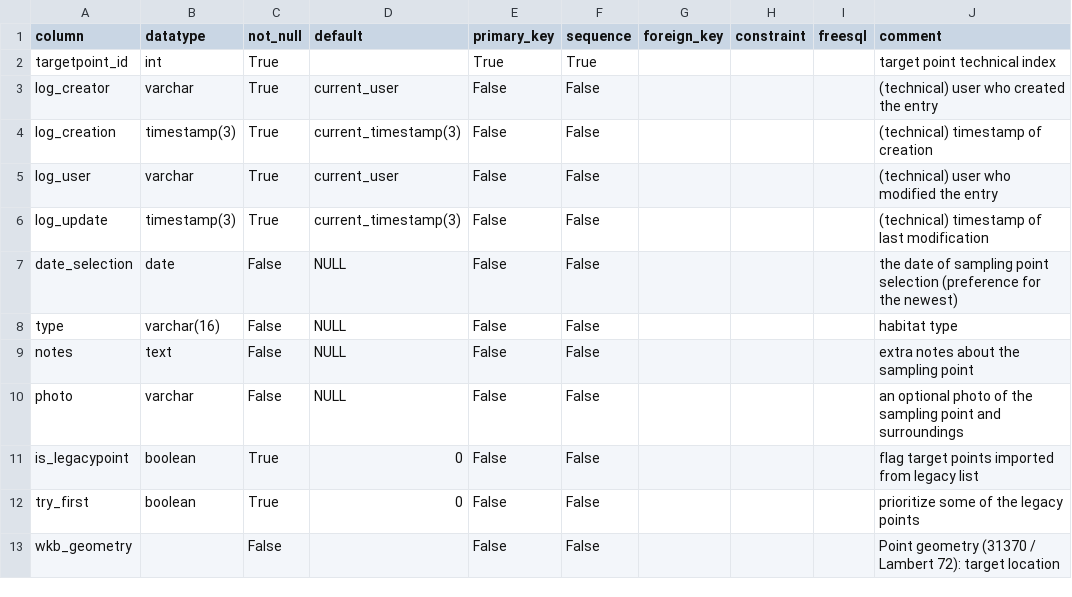
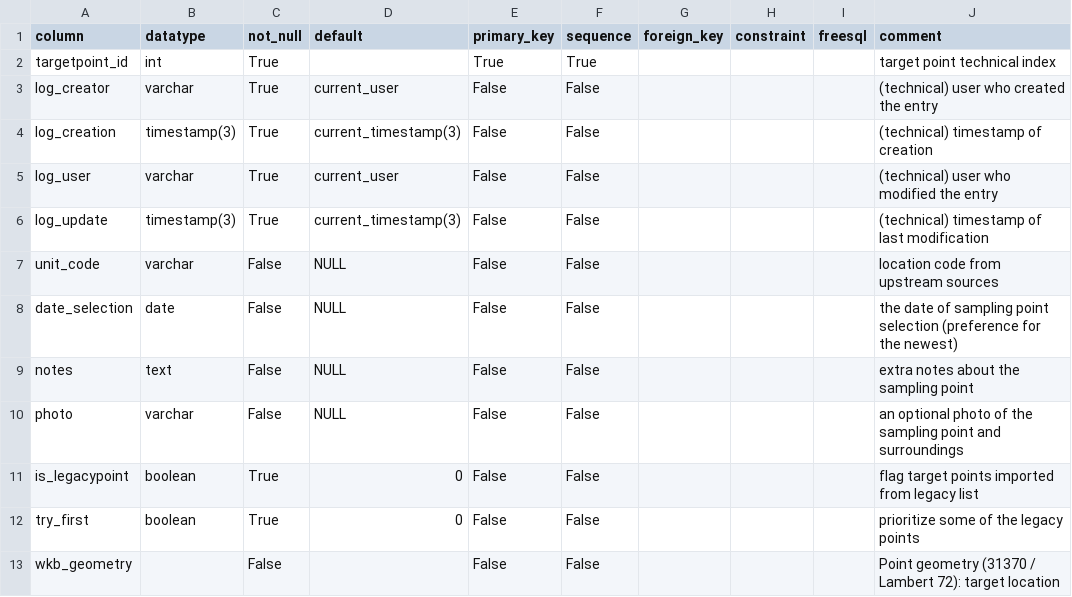
Before and after one commit to inbo/n2khab-mne-monitoring, a CSV file: 900_database_organization/loceval_dev_structure/TargetPoints.csv, drawn as a sheet; removed rows and columns are numbered as before the commit, all else as after; the diff names each change by its address in the sheet, - before the commit and + after, or states it on an @@ line.

Commit message:
db_tooldev: `unit_code` from TargetPoints notes

```diff
--- a/900_database_organization/loceval_dev_structure/TargetPoints.csv
+++ b/900_database_organization/loceval_dev_structure/TargetPoints.csv
+row 7: unit_code | varchar | False | NULL | False | False |  |  |  | location code from upstream sources
-row 8: type | varchar(16) | False | NULL | False | False |  |  |  | habitat type
```
Also changed, not shown: 900_database_organization/loceval_dev_structure/VIEWS.csv, 4 other files.
